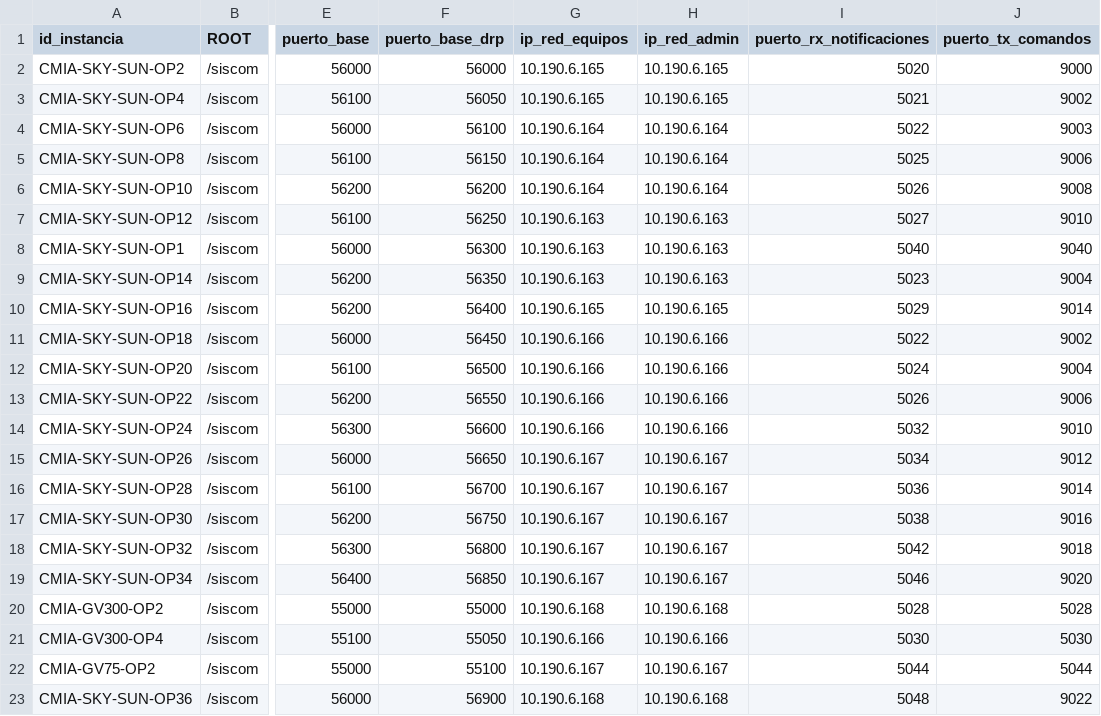
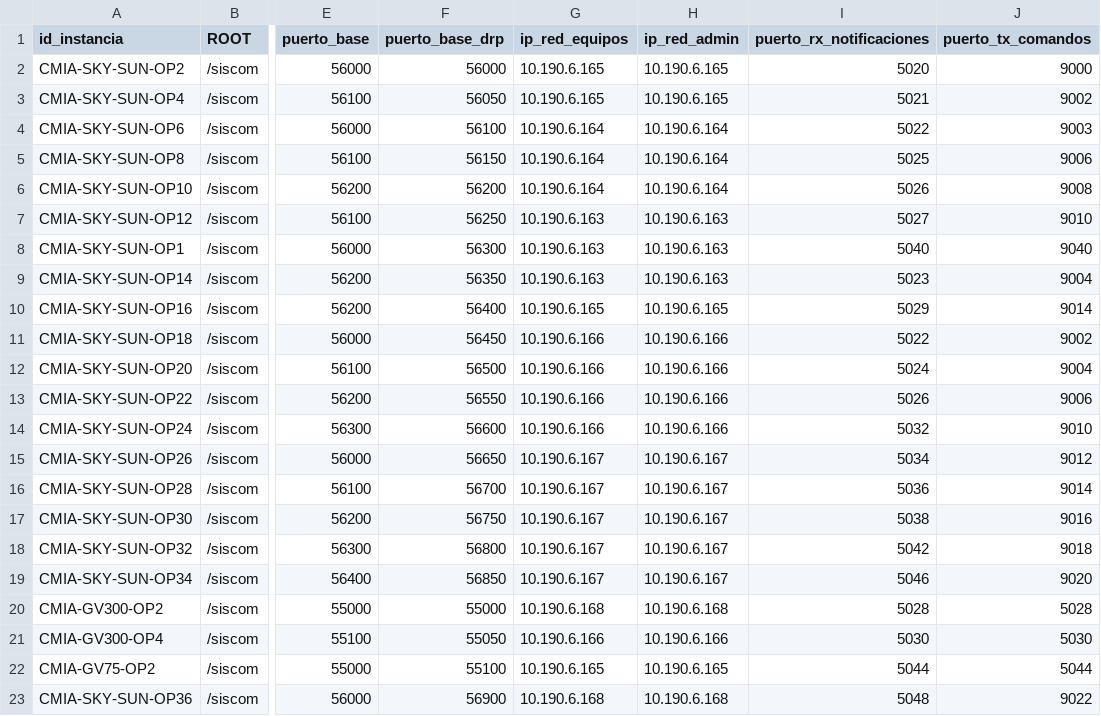
Before and after one commit to amtelser/ConfiguradorSiscomV1, a CSV file: configuraciones.csv, drawn as a sheet; only a part is shown, gaps mark what is left out; the diff names each change by its address in the sheet, - before the commit and + after, or states it on an @@ line.

Commit message:
Se modifica la IP del servidor de la instancia GV75-OP2

```diff
--- a/configuraciones.csv
+++ b/configuraciones.csv
-G22 (ip_red_equipos): 10.190.6.167
+G22 (ip_red_equipos): 10.190.6.165
-H22 (ip_red_admin): 10.190.6.167
+H22 (ip_red_admin): 10.190.6.165
```
Also changed, not shown: 1 other file.
